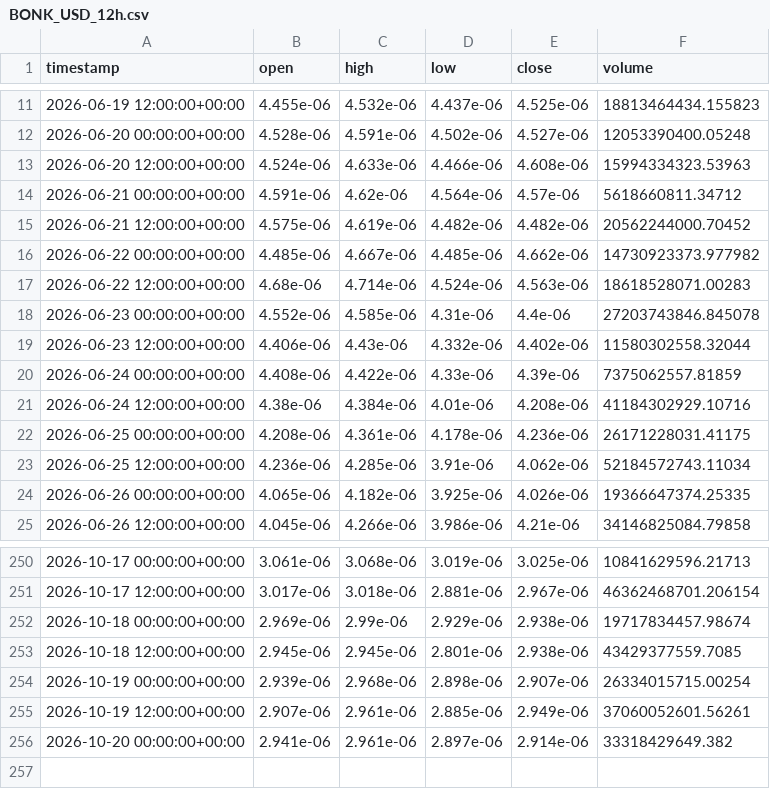
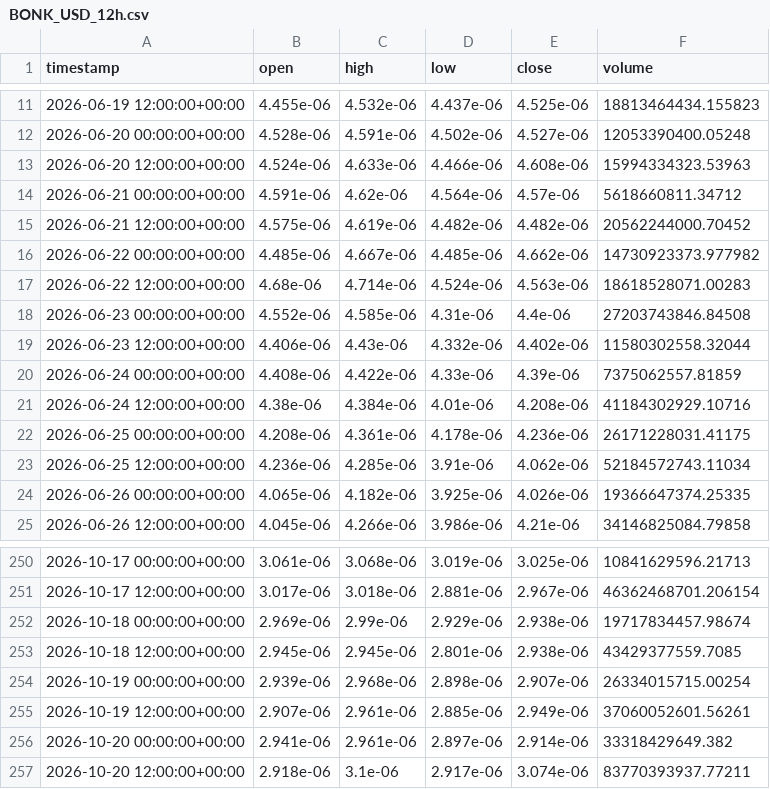
Before and after one commit to jcbusti-stack/Trading-nicabot, a CSV file: datos_velas/BONK_USD_12h.csv, drawn as a sheet; only a part is shown, gaps mark what is left out.

```diff
--- a/datos_velas/BONK_USD_12h.csv
+++ b/datos_velas/BONK_USD_12h.csv
@@ -17,3 +17,3 @@ timestamp,open,high,low,close,volume
 2026-06-22 12:00:00+00:00,4.68e-06,4.714e-06,4.524e-06,4.563e-06,18618528071.00283
-2026-06-23 00:00:00+00:00,4.552e-06,4.585e-06,4.31e-06,4.4e-06,27203743846.845078
+2026-06-23 00:00:00+00:00,4.552e-06,4.585e-06,4.31e-06,4.4e-06,27203743846.84508
 2026-06-23 12:00:00+00:00,4.406e-06,4.43e-06,4.332e-06,4.402e-06,11580302558.32044
@@ -256 +256,2 @@ timestamp,open,high,low,close,volume
 2026-10-20 00:00:00+00:00,2.941e-06,2.961e-06,2.897e-06,2.914e-06,33318429649.382
+2026-10-20 12:00:00+00:00,2.918e-06,3.1e-06,2.917e-06,3.074e-06,83770393937.77211
```
Also changed, not shown: datos_velas/ADA_USD_12h.csv, datos_velas/KAS_USD_12h.csv, 12 other files.
